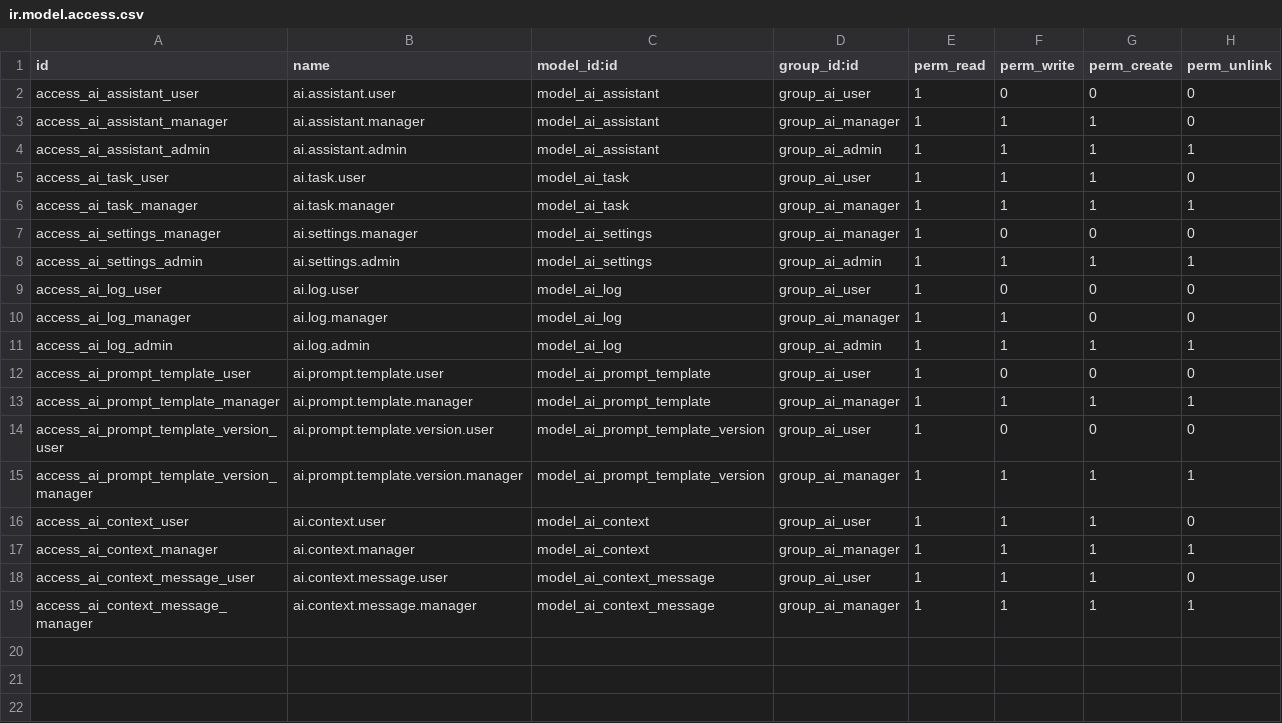
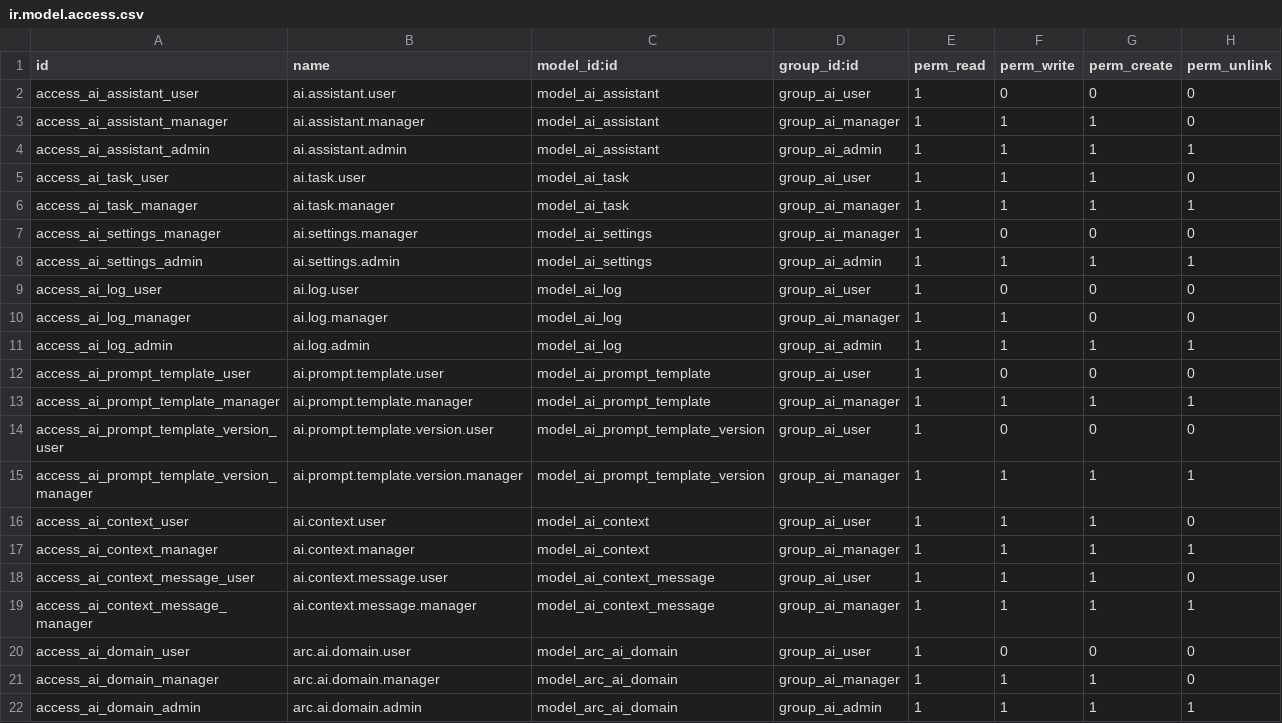
Before and after one commit to hedburgaren/arc_ai_helpers, a CSV file: security/ir.model.access.csv, drawn as a sheet.

Commit message:
Add arc.ai.domain model for tenant management and billing
- New model arc.ai.domain with full brand profile fields
- NocoDB sync (pull/push) with action buttons
- Token usage tracking and billing rate configuration
- Invoice creation from monthly usage
- Cron jobs for daily sync and monthly invoicing
- List, form, kanban views with usage statistics
- Security rules for user/manager/admin access

```diff
--- a/security/ir.model.access.csv
+++ b/security/ir.model.access.csv
@@ -19 +19,4 @@ access_ai_context_message_user,ai.context.message.user,model_ai_context_message,
 access_ai_context_message_manager,ai.context.message.manager,model_ai_context_message,group_ai_manager,1,1,1,1
+access_ai_domain_user,arc.ai.domain.user,model_arc_ai_domain,group_ai_user,1,0,0,0
+access_ai_domain_manager,arc.ai.domain.manager,model_arc_ai_domain,group_ai_manager,1,1,1,0
+access_ai_domain_admin,arc.ai.domain.admin,model_arc_ai_domain,group_ai_admin,1,1,1,1
```
Also changed, not shown: 6 other files.
